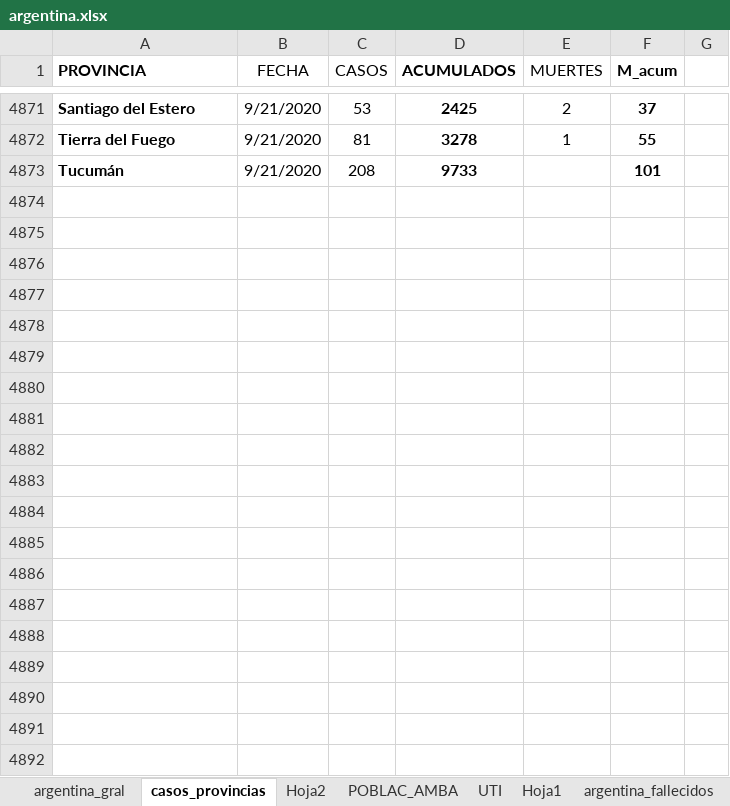
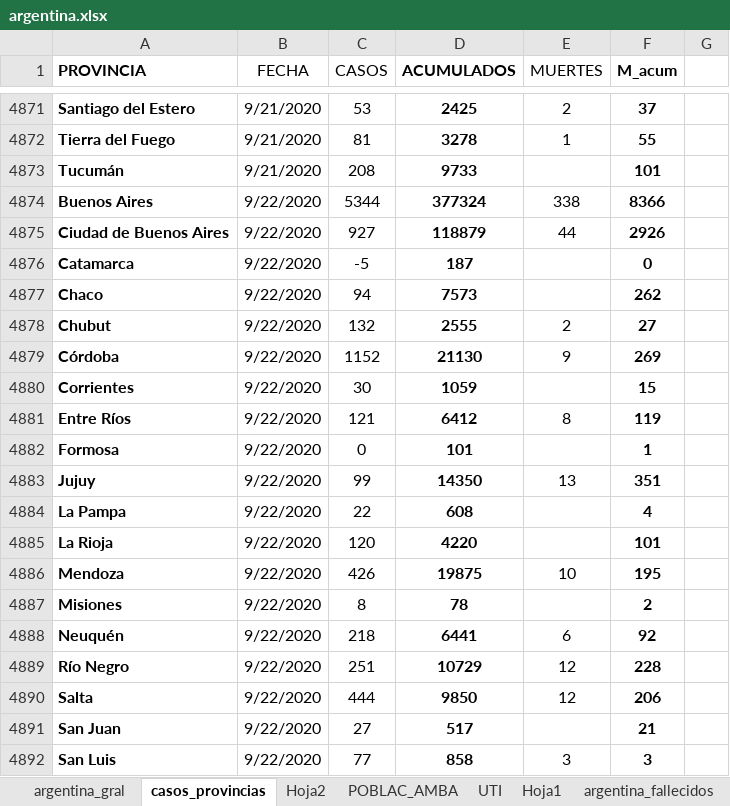
Before and after one commit to GIBD/covid, an Excel workbook: data/argentina.xlsx, sheet casos_provincias, drawn as a sheet; only a part is shown, gaps mark what is left out; values as stored, in another font and other column widths than the file's, no borders; conditional formats not drawn; the diff covers the shown part only; the diff names each change by its address in the sheet, - before the commit and + after, or states it on an @@ line.

```diff
--- a/data/argentina.xlsx (sheet casos_provincias)
+++ b/data/argentina.xlsx (sheet casos_provincias)
+row 4874: Buenos Aires | 9/22/2020 | 5344 | 377324 | 338 | 8366
+row 4875: Ciudad de Buenos Aires | 9/22/2020 | 927 | 118879 | 44 | 2926
+row 4876: Catamarca | 9/22/2020 | -5 | 187 |  | 0
+row 4877: Chaco | 9/22/2020 | 94 | 7573 |  | 262
+row 4878: Chubut | 9/22/2020 | 132 | 2555 | 2 | 27
+row 4879: Córdoba | 9/22/2020 | 1152 | 21130 | 9 | 269
+row 4880: Corrientes | 9/22/2020 | 30 | 1059 |  | 15
+row 4881: Entre Ríos | 9/22/2020 | 121 | 6412 | 8 | 119
+row 4882: Formosa | 9/22/2020 | 0 | 101 |  | 1
+row 4883: Jujuy | 9/22/2020 | 99 | 14350 | 13 | 351
+row 4884: La Pampa | 9/22/2020 | 22 | 608 |  | 4
+row 4885: La Rioja | 9/22/2020 | 120 | 4220 |  | 101
+row 4886: Mendoza | 9/22/2020 | 426 | 19875 | 10 | 195
+row 4887: Misiones | 9/22/2020 | 8 | 78 |  | 2
+row 4888: Neuquén | 9/22/2020 | 218 | 6441 | 6 | 92
+row 4889: Río Negro | 9/22/2020 | 251 | 10729 | 12 | 228
+row 4890: Salta | 9/22/2020 | 444 | 9850 | 12 | 206
+row 4891: San Juan | 9/22/2020 | 27 | 517 |  | 21
+row 4892: San Luis | 9/22/2020 | 77 | 858 | 3 | 3
```
Also changed, not shown: 29 added rows, 1 edited cell and cell formats elsewhere in this sheet, sheet argentina_gral, data/entre_rios_casos.xlsx, 11 other files.
